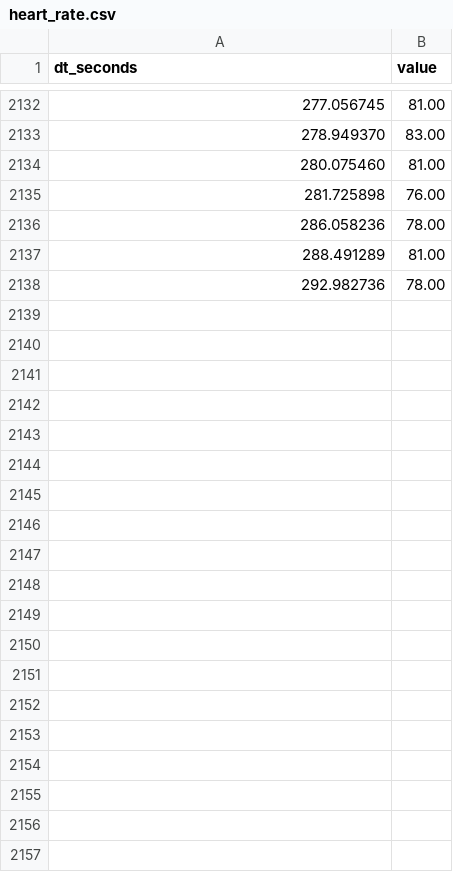
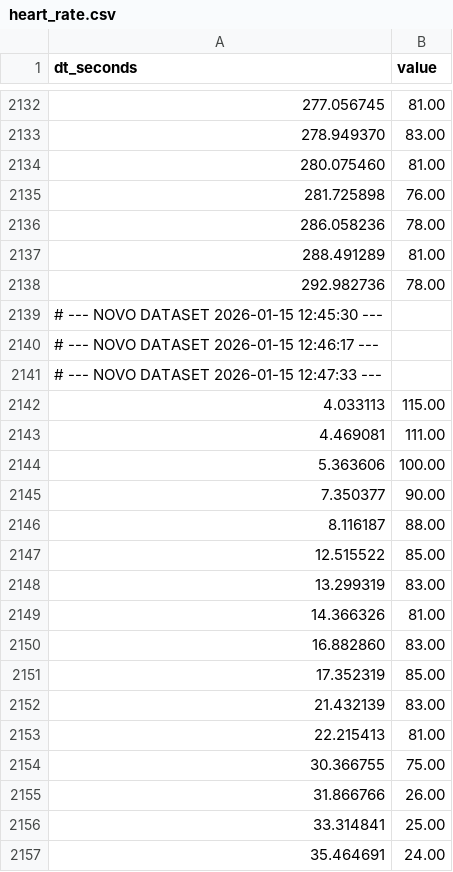
Before and after one commit to dugitdz/RADAR, a CSV file: PROJ_ESP32/output/heart_rate.csv, drawn as a sheet; only a part is shown, gaps mark what is left out; the diff covers the shown part only; the diff names each change by its address in the sheet, - before the commit and + after, or states it on an @@ line.

```diff
--- a/PROJ_ESP32/output/heart_rate.csv
+++ b/PROJ_ESP32/output/heart_rate.csv
+row 2139: # --- NOVO DATASET 2026-01-15 12:45:30 ---
+row 2140: # --- NOVO DATASET 2026-01-15 12:46:17 ---
+row 2141: # --- NOVO DATASET 2026-01-15 12:47:33 ---
+row 2142: 4.033113 | 115.00
+row 2143: 4.469081 | 111.00
+row 2144: 5.363606 | 100.00
+row 2145: 7.350377 | 90.00
+row 2146: 8.116187 | 88.00
+row 2147: 12.515522 | 85.00
+row 2148: 13.299319 | 83.00
+row 2149: 14.366326 | 81.00
+row 2150: 16.882860 | 83.00
+row 2151: 17.352319 | 85.00
+row 2152: 21.432139 | 83.00
+row 2153: 22.215413 | 81.00
+row 2154: 30.366755 | 75.00
+row 2155: 31.866766 | 26.00
+row 2156: 33.314841 | 25.00
+row 2157: 35.464691 | 24.00
```
Also changed, not shown: 14 added rows elsewhere in this file, PROJ_ESP32/output/breath_rate.csv, PROJ_ESP32/output/phase.csv, 38 other files.
